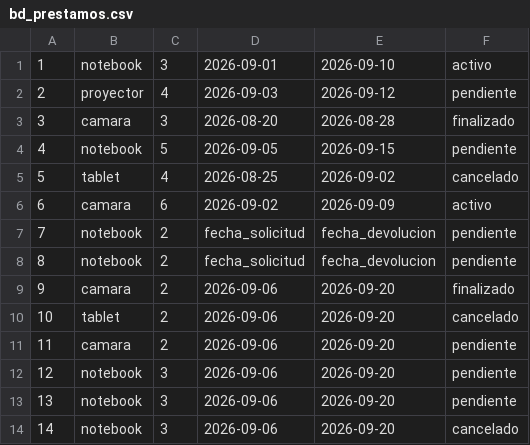
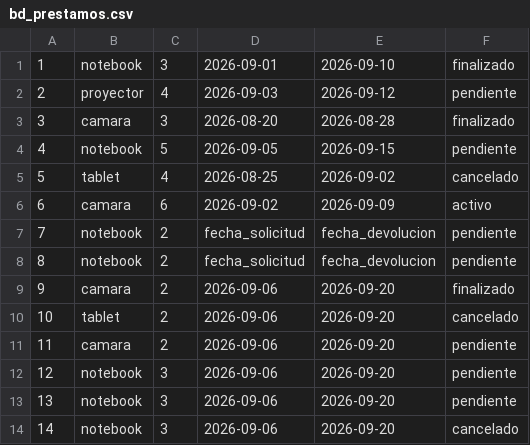
Before and after one commit to JorgeJaceval/Tarea1psw-sistema-prestamo-equipos, a CSV file: bd_prestamos.csv, drawn as a sheet.

Commit message:
feat: agrega logs y Sentry y corrige consultas y prestamos vencidos

```diff
--- a/bd_prestamos.csv
+++ b/bd_prestamos.csv
@@ -1,2 +1,2 @@
-1,notebook,3,2026-09-01,2026-09-10,activo
+1,notebook,3,2026-09-01,2026-09-10,finalizado
 2,proyector,4,2026-09-03,2026-09-12,pendiente
```
Also changed, not shown: 12 other files.
